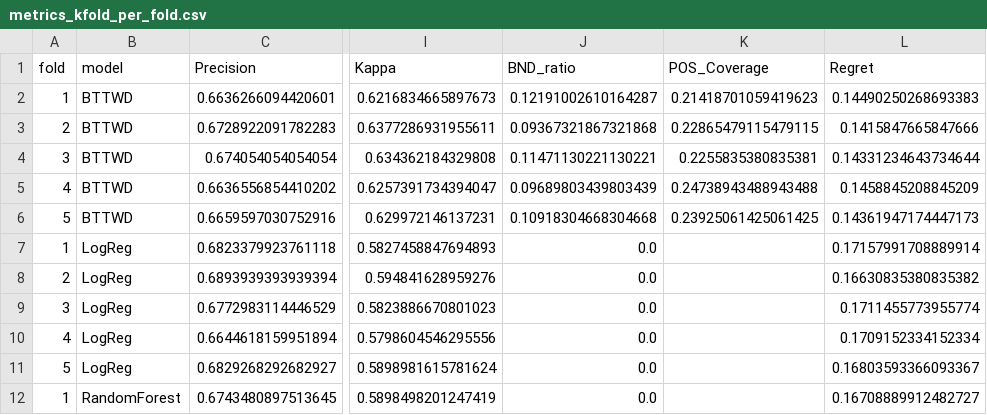
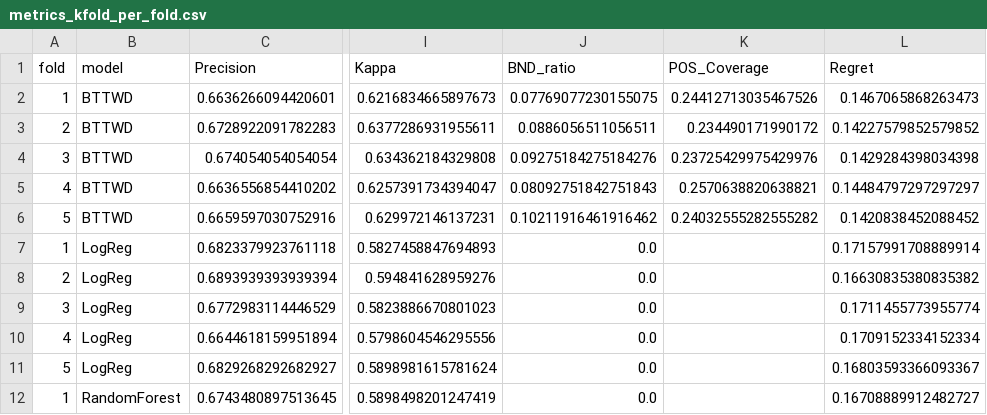
Before and after one commit to huanli-rua/BT-TWD, a CSV file: results/metrics_kfold_per_fold.csv, drawn as a sheet; only a part is shown, gaps mark what is left out; the diff names each change by its address in the sheet, - before the commit and + after, or states it on an @@ line.

```diff
--- a/results/metrics_kfold_per_fold.csv
+++ b/results/metrics_kfold_per_fold.csv
-J2 (BND_ratio): 0.12191002610164287
+J2 (BND_ratio): 0.07769077230155075
-K2 (POS_Coverage): 0.21418701059419623
+K2 (POS_Coverage): 0.24412713035467526
-L2 (Regret): 0.14490250268693383
+L2 (Regret): 0.1467065868263473
-J3 (BND_ratio): 0.09367321867321868
+J3 (BND_ratio): 0.0886056511056511
-K3 (POS_Coverage): 0.22865479115479115
+K3 (POS_Coverage): 0.234490171990172
-L3 (Regret): 0.1415847665847666
+L3 (Regret): 0.14227579852579852
-J4 (BND_ratio): 0.11471130221130221
+J4 (BND_ratio): 0.09275184275184276
-K4 (POS_Coverage): 0.2255835380835381
+K4 (POS_Coverage): 0.23725429975429976
-L4 (Regret): 0.14331234643734644
+L4 (Regret): 0.1429284398034398
-J5 (BND_ratio): 0.09689803439803439
+J5 (BND_ratio): 0.08092751842751843
-K5 (POS_Coverage): 0.24738943488943488
+K5 (POS_Coverage): 0.2570638820638821
-L5 (Regret): 0.1458845208845209
+L5 (Regret): 0.14484797297297297
-J6 (BND_ratio): 0.10918304668304668
+J6 (BND_ratio): 0.10211916461916462
-K6 (POS_Coverage): 0.23925061425061425
+K6 (POS_Coverage): 0.24032555282555282
-L6 (Regret): 0.14361947174447173
+L6 (Regret): 0.1420838452088452
```
Also changed, not shown: results/metrics_kfold_summary.csv, results/metrics_overview.csv, 10 other files.
